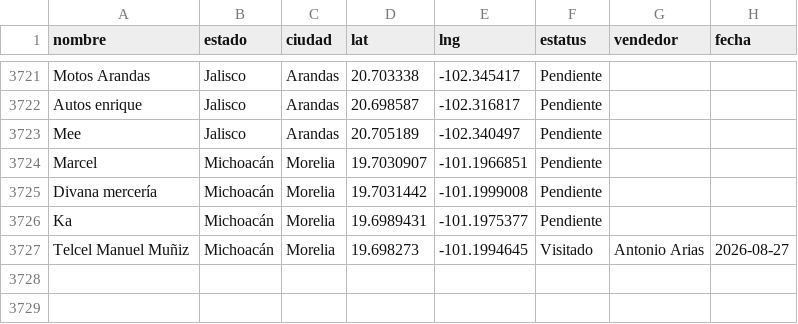
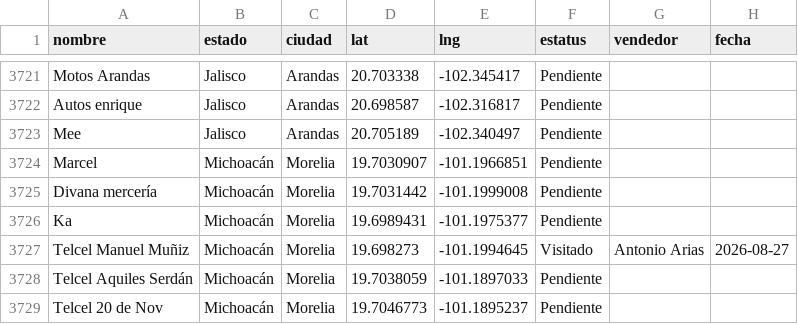
Before and after one commit to EduardoBandeliz/zona-eb, a CSV file: zona.csv, drawn as a sheet; only a part is shown, gaps mark what is left out; the diff names each change by its address in the sheet, - before the commit and + after, or states it on an @@ line.

Commit message:
zona.csv 01/Sep 12:34

```diff
--- a/zona.csv
+++ b/zona.csv
+row 3728: Telcel Aquiles Serdán | Michoacán | Morelia | 19.7038059 | -101.1897033 | Pendiente
+row 3729: Telcel 20 de Nov | Michoacán | Morelia | 19.7046773 | -101.1895237 | Pendiente
```
